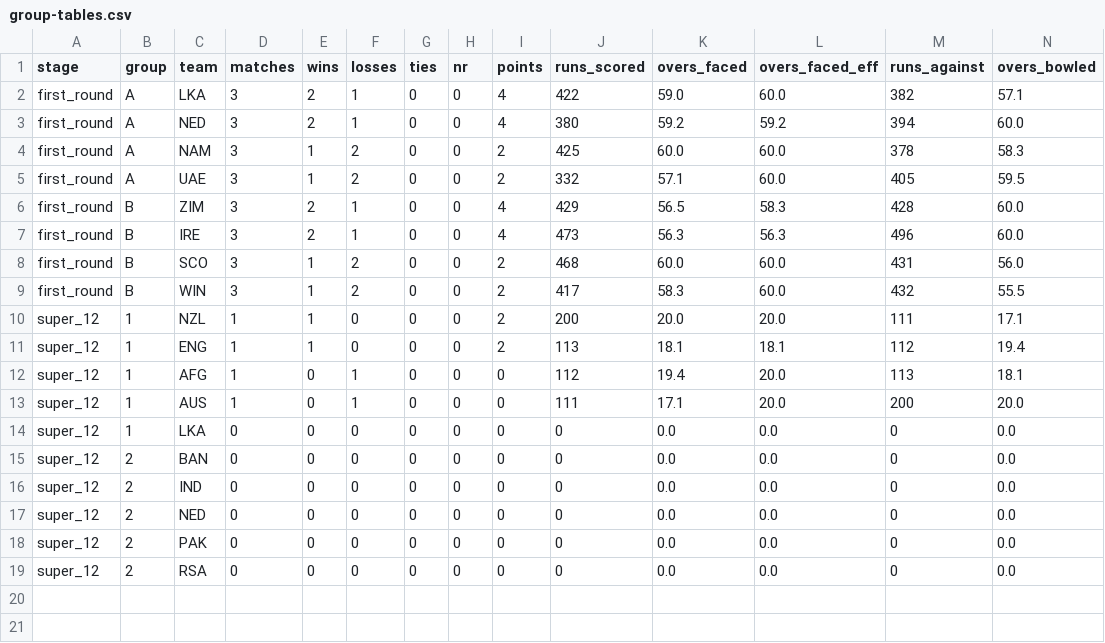
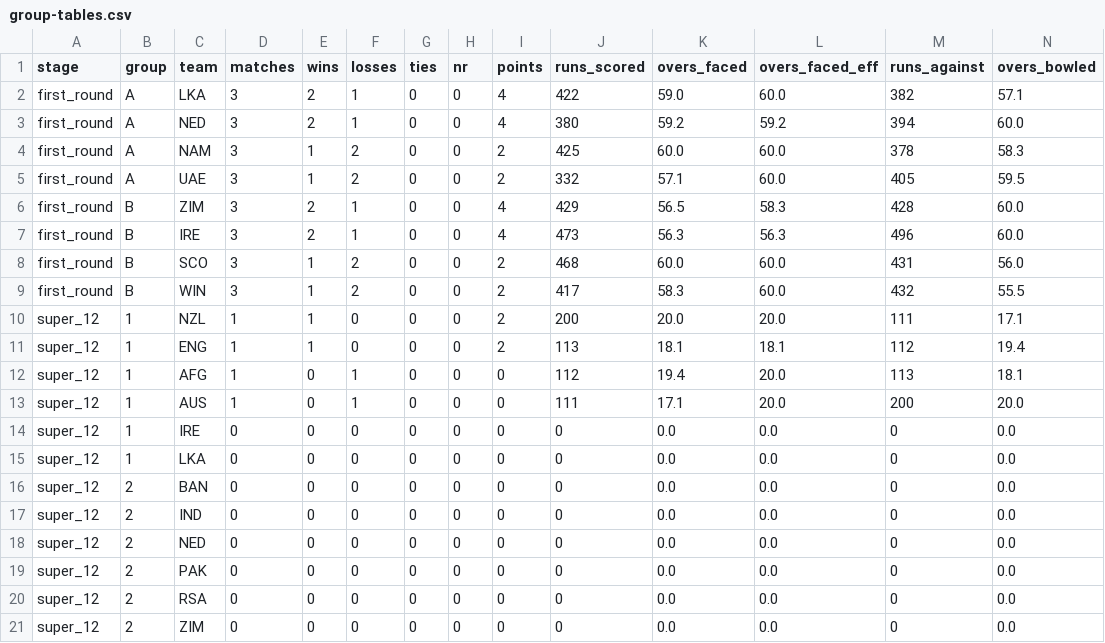
Before and after one commit to ADBond/cricket-competition, a CSV file: competitions/mens_t20_world_cup_2022/data/generated/group-tables.csv, drawn as a sheet; only a part is shown; rows hold the shown columns only; the diff names each change by its address in the sheet, - before the commit and + after, or states it on an @@ line.

Commit message:
Auto-generate outputs (from ffcf585 - 22-10-2022 14:45)

```diff
--- a/competitions/mens_t20_world_cup_2022/data/generated/group-tables.csv
+++ b/competitions/mens_t20_world_cup_2022/data/generated/group-tables.csv
+row 14: super_12 | 1 | IRE | 0 | 0 | 0 | 0 | 0 | 0 | 0 | 0.0 | 0.0 | 0 | 0.0
+row 21: super_12 | 2 | ZIM | 0 | 0 | 0 | 0 | 0 | 0 | 0 | 0.0 | 0.0 | 0 | 0.0
```
